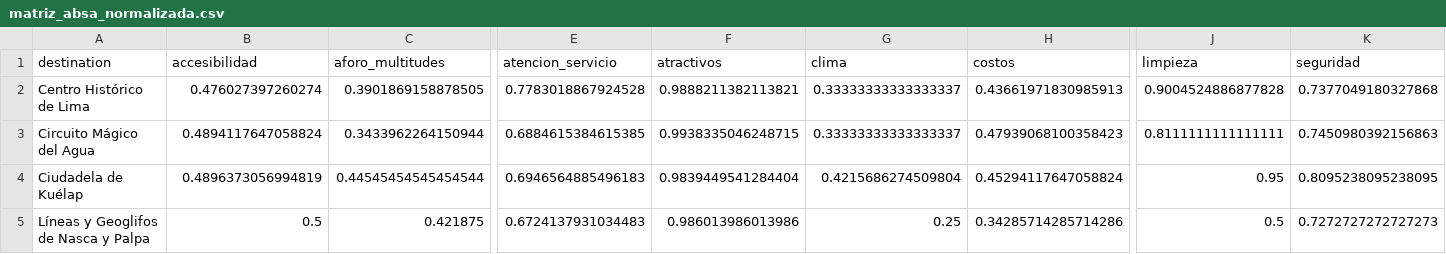
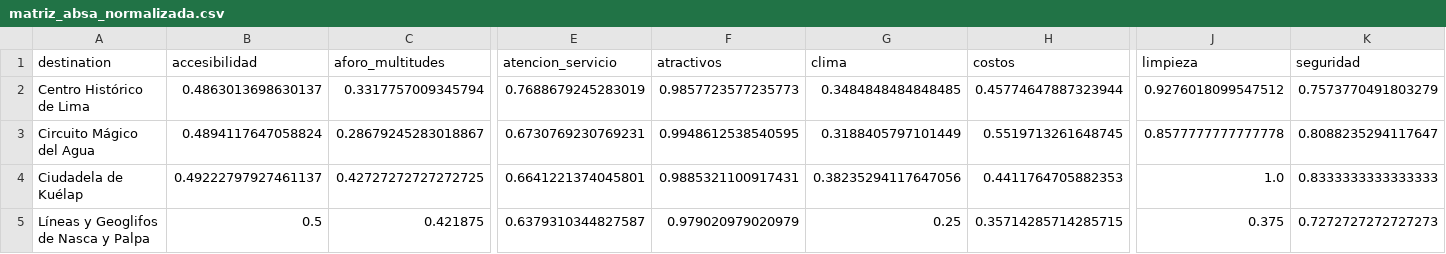
Before and after one commit to AlvaroXD12/ABSA_Turismo_Fase2_V3, a CSV file: outputs/matrices/matriz_absa_normalizada.csv, drawn as a sheet; only a part is shown, gaps mark what is left out; the diff covers the shown part only; the diff names each change by its address in the sheet, - before the commit and + after, or states it on an @@ line.

```diff
--- a/outputs/matrices/matriz_absa_normalizada.csv
+++ b/outputs/matrices/matriz_absa_normalizada.csv
-B2 (accesibilidad): 0.476027397260274
+B2 (accesibilidad): 0.4863013698630137
-C2 (aforo_multitudes): 0.3901869158878505
+C2 (aforo_multitudes): 0.3317757009345794
-E2 (atencion_servicio): 0.7783018867924528
+E2 (atencion_servicio): 0.7688679245283019
-F2 (atractivos): 0.9888211382113821
+F2 (atractivos): 0.9857723577235773
-G2 (clima): 0.33333333333333337
+G2 (clima): 0.3484848484848485
-H2 (costos): 0.43661971830985913
+H2 (costos): 0.45774647887323944
-J2 (limpieza): 0.9004524886877828
+J2 (limpieza): 0.9276018099547512
-K2 (seguridad): 0.7377049180327868
+K2 (seguridad): 0.7573770491803279
-C3 (aforo_multitudes): 0.3433962264150944
+C3 (aforo_multitudes): 0.28679245283018867
-E3 (atencion_servicio): 0.6884615384615385
+E3 (atencion_servicio): 0.6730769230769231
-F3 (atractivos): 0.9938335046248715
+F3 (atractivos): 0.9948612538540595
-G3 (clima): 0.33333333333333337
+G3 (clima): 0.3188405797101449
-H3 (costos): 0.47939068100358423
+H3 (costos): 0.5519713261648745
-J3 (limpieza): 0.8111111111111111
+J3 (limpieza): 0.8577777777777778
-K3 (seguridad): 0.7450980392156863
+K3 (seguridad): 0.8088235294117647
-B4 (accesibilidad): 0.4896373056994819
+B4 (accesibilidad): 0.49222797927461137
-C4 (aforo_multitudes): 0.44545454545454544
+C4 (aforo_multitudes): 0.42727272727272725
-E4 (atencion_servicio): 0.6946564885496183
+E4 (atencion_servicio): 0.6641221374045801
-F4 (atractivos): 0.9839449541284404
+F4 (atractivos): 0.9885321100917431
-G4 (clima): 0.4215686274509804
+G4 (clima): 0.38235294117647056
-H4 (costos): 0.45294117647058824
+H4 (costos): 0.4411764705882353
-J4 (limpieza): 0.95
+J4 (limpieza): 1.0
-K4 (seguridad): 0.8095238095238095
+K4 (seguridad): 0.8333333333333333
-E5 (atencion_servicio): 0.6724137931034483
+E5 (atencion_servicio): 0.6379310344827587
-F5 (atractivos): 0.986013986013986
+F5 (atractivos): 0.979020979020979
-H5 (costos): 0.34285714285714286
+H5 (costos): 0.35714285714285715
-J5 (limpieza): 0.5
+J5 (limpieza): 0.375
```
Also changed, not shown: 58 edited cells elsewhere in this file, outputs/matrices/diagnostico_aspectos_fase3.csv, outputs/matrices/matriz_absa_detallada.csv, 33 other files.
